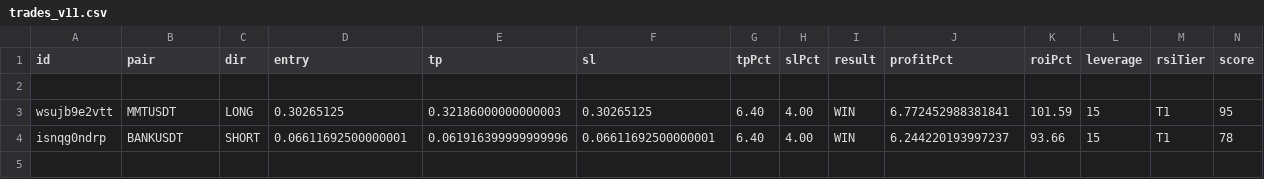
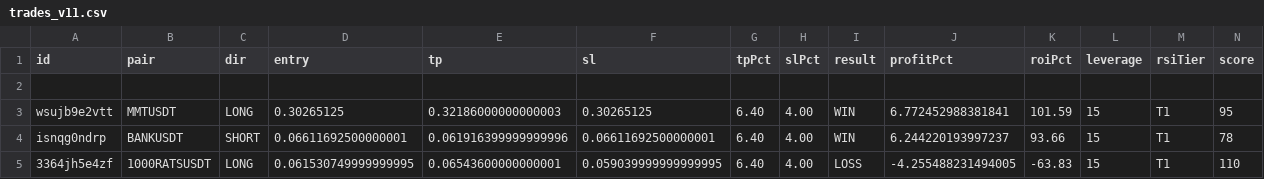
Before and after one commit to kangscalpingv3/kangscalping, a CSV file: trades_v11.csv, drawn as a sheet; only a part is shown; rows hold the shown columns only; the diff names each change by its address in the sheet, - before the commit and + after, or states it on an @@ line.

Commit message:
Trade closed: 1000RATSUSDT LOSS

```diff
--- a/trades_v11.csv
+++ b/trades_v11.csv
+row 5: 3364jh5e4zf | 1000RATSUSDT | LONG | 0.061530749999999995 | 0.06543600000000001 | 0.059039999999999995 | 6.40 | 4.00 | LOSS | -4.255488231494005 | -63.83 | 15 | T1 | 110
```
